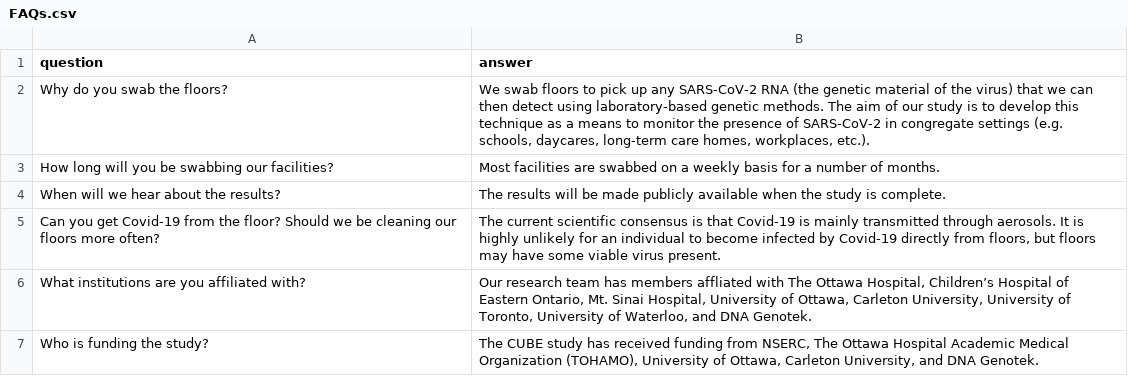
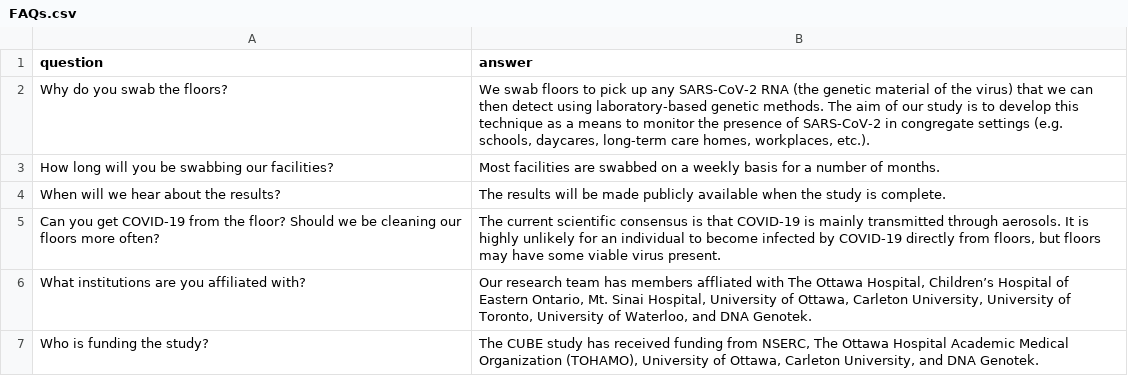
Before and after one commit to CUBE-Ontario/CUBE-Ontario.github.io, a CSV file: data/FAQs.csv, drawn as a sheet.

Commit message:
Changed 'Covid-19' to 'COVID-19' Added logo to navbar Fixed the slighthly-off purple color of the TOC

```diff
--- a/data/FAQs.csv
+++ b/data/FAQs.csv
@@ -4,3 +4,3 @@ How long will you be swabbing our facilities?,Most facilities are swabbed on a w
 When will we hear about the results?,The results will be made publicly available when the study is complete.
-Can you get Covid-19 from the floor? Should we be cleaning our floors more often?,"The current scientific consensus is that Covid-19 is mainly transmitted through aerosols. It is highly unlikely for an individual to become infected by Covid-19 directly from floors, but floors may have some viable virus present."
+Can you get COVID-19 from the floor? Should we be cleaning our floors more often?,"The current scientific consensus is that COVID-19 is mainly transmitted through aerosols. It is highly unlikely for an individual to become infected by COVID-19 directly from floors, but floors may have some viable virus present."
 What institutions are you affiliated with?,"Our research team has members affliated with The Ottawa Hospital, Children’s Hospital of Eastern Ontario, Mt. Sinai Hospital, University of Ottawa, Carleton University, University of Toronto, University of Waterloo, and DNA Genotek."
```
Also changed, not shown: 6 other files.
